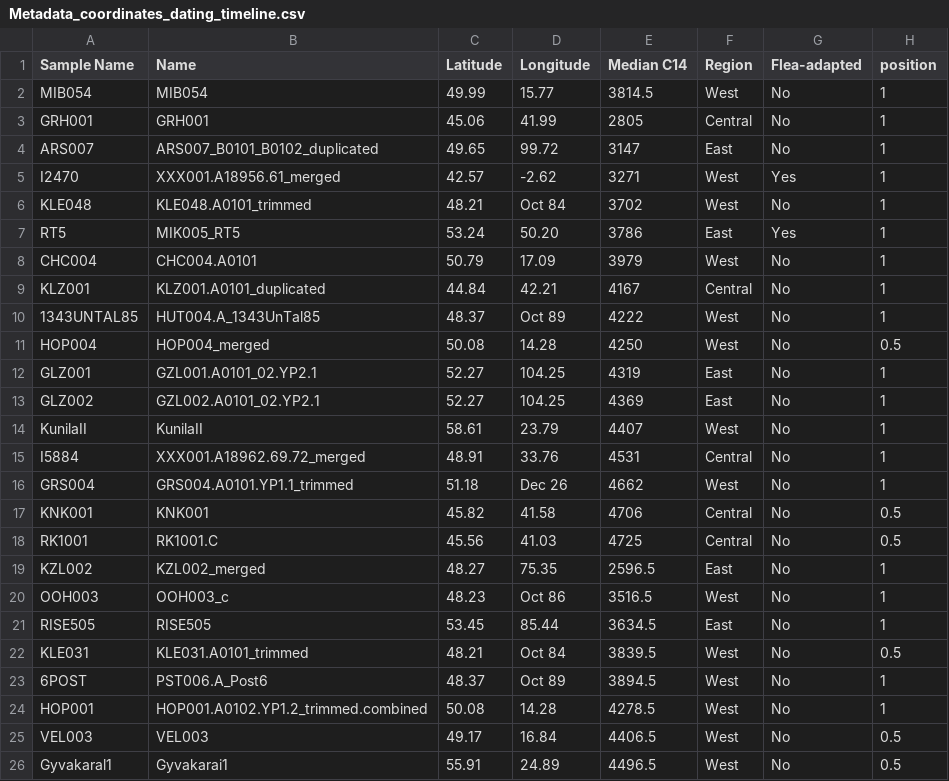
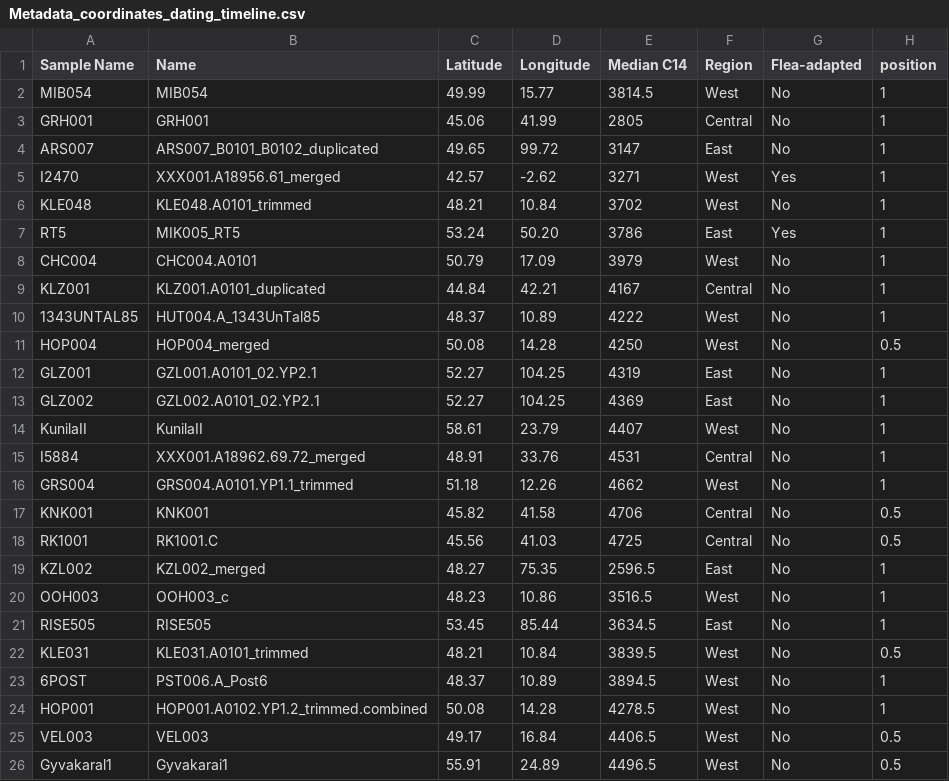
Before and after one commit to aidaanva/LNBAplague, a CSV file: Data/Radiocarbon_dates/Metadata_coordinates_dating_timeline.csv, drawn as a sheet; only a part is shown.

Commit message:
corrected misformatted latitudes/longitudes
auto completion to dates for some latitudes and longitudes (eg 12.26 --> Dec 26).

manually corrected

```diff
--- a/Data/Radiocarbon_dates/Metadata_coordinates_dating_timeline.csv
+++ b/Data/Radiocarbon_dates/Metadata_coordinates_dating_timeline.csv
@@ -5,3 +5,3 @@ ARS007,ARS007_B0101_B0102_duplicated,49.65,99.72,3147,East,No,1
 I2470,XXX001.A18956.61_merged,42.57,-2.62,3271,West,Yes,1
-KLE048,KLE048.A0101_trimmed,48.21,Oct 84,3702,West,No,1
+KLE048,KLE048.A0101_trimmed,48.21,10.84,3702,West,No,1
 RT5,MIK005_RT5,53.24,50.20,3786,East,Yes,1
@@ -9,3 +9,3 @@ CHC004,CHC004.A0101,50.79,17.09,3979,West,No,1
 KLZ001,KLZ001.A0101_duplicated,44.84,42.21,4167,Central,No,1
-1343UNTAL85,HUT004.A_1343UnTal85,48.37,Oct 89,4222,West,No,1
+1343UNTAL85,HUT004.A_1343UnTal85,48.37,10.89,4222,West,No,1
 HOP004,HOP004_merged,50.08,14.28,4250,West,No,0.5
@@ -15,3 +15,3 @@ KunilaII,KunilaII,58.61,23.79,4407,West,No,1
 I5884,XXX001.A18962.69.72_merged,48.91,33.76,4531,Central,No,1
-GRS004,GRS004.A0101.YP1.1_trimmed,51.18,Dec 26,4662,West,No,1
+GRS004,GRS004.A0101.YP1.1_trimmed,51.18,12.26,4662,West,No,1
 KNK001,KNK001,45.82,41.58,4706,Central,No,0.5
@@ -19,6 +19,6 @@ RK1001,RK1001.C,45.56,41.03,4725,Central,No,0.5
 KZL002,KZL002_merged,48.27,75.35,2596.5,East,No,1
-OOH003,OOH003_c,48.23,Oct 86,3516.5,West,No,1
+OOH003,OOH003_c,48.23,10.86,3516.5,West,No,1
 RISE505,RISE505,53.45,85.44,3634.5,East,No,1
-KLE031,KLE031.A0101_trimmed,48.21,Oct 84,3839.5,West,No,0.5
-6POST,PST006.A_Post6,48.37,Oct 89,3894.5,West,No,1
+KLE031,KLE031.A0101_trimmed,48.21,10.84,3839.5,West,No,0.5
+6POST,PST006.A_Post6,48.37,10.89,3894.5,West,No,1
 HOP001,HOP001.A0102.YP1.2_trimmed.combined,50.08,14.28,4278.5,West,No,1
```
